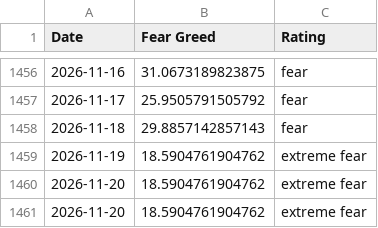
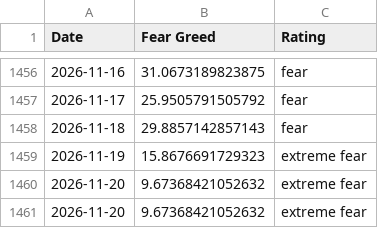
Before and after one commit to darrencjh8/fear-greed-data, a CSV file: datasets/cnn_fear_greed.csv, drawn as a sheet; only a part is shown, gaps mark what is left out.

```diff
--- a/datasets/cnn_fear_greed.csv
+++ b/datasets/cnn_fear_greed.csv
@@ -1458,4 +1458,4 @@ Date,Fear Greed,Rating
 2026-11-18,29.8857142857143,fear
-2026-11-19,18.5904761904762,extreme fear
-2026-11-20,18.5904761904762,extreme fear
-2026-11-20,18.5904761904762,extreme fear
+2026-11-19,15.8676691729323,extreme fear
+2026-11-20,9.67368421052632,extreme fear
+2026-11-20,9.67368421052632,extreme fear
```
Also changed, not shown: fear-greed.csv, 1 other file.
